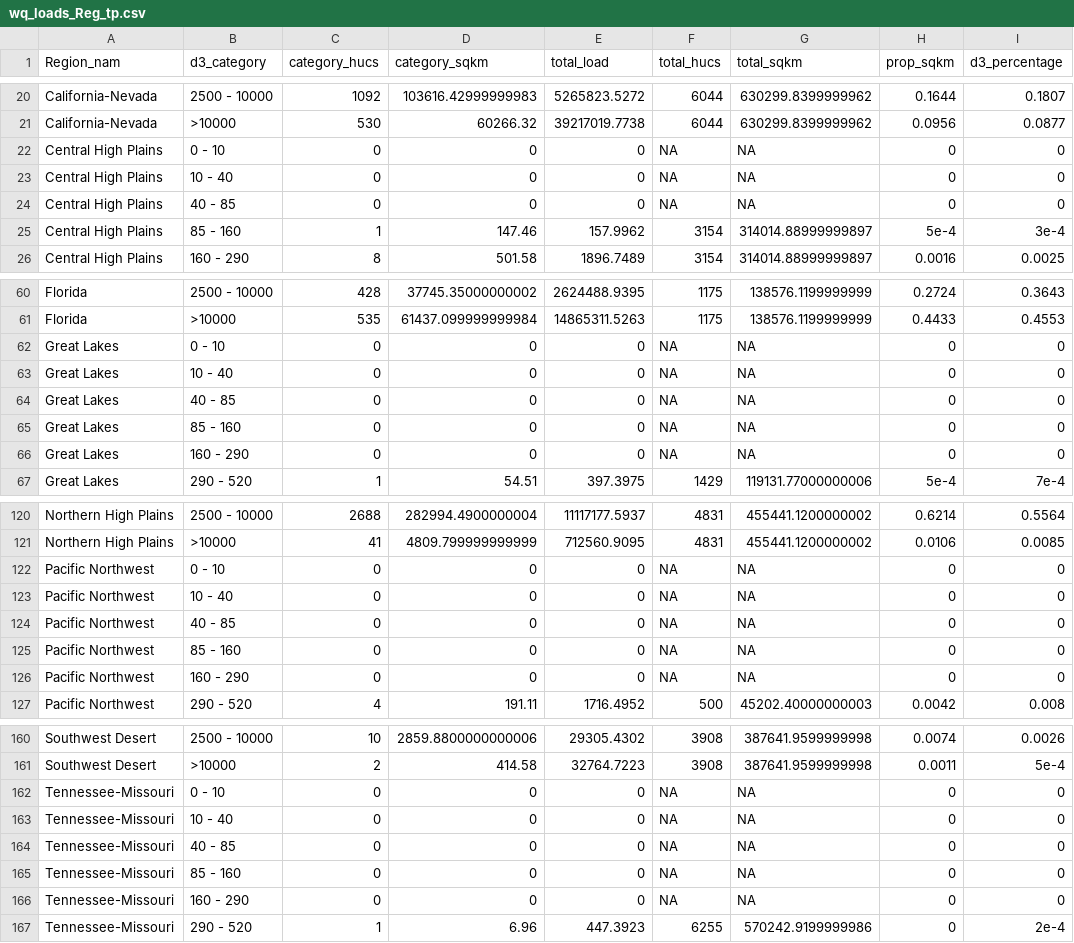
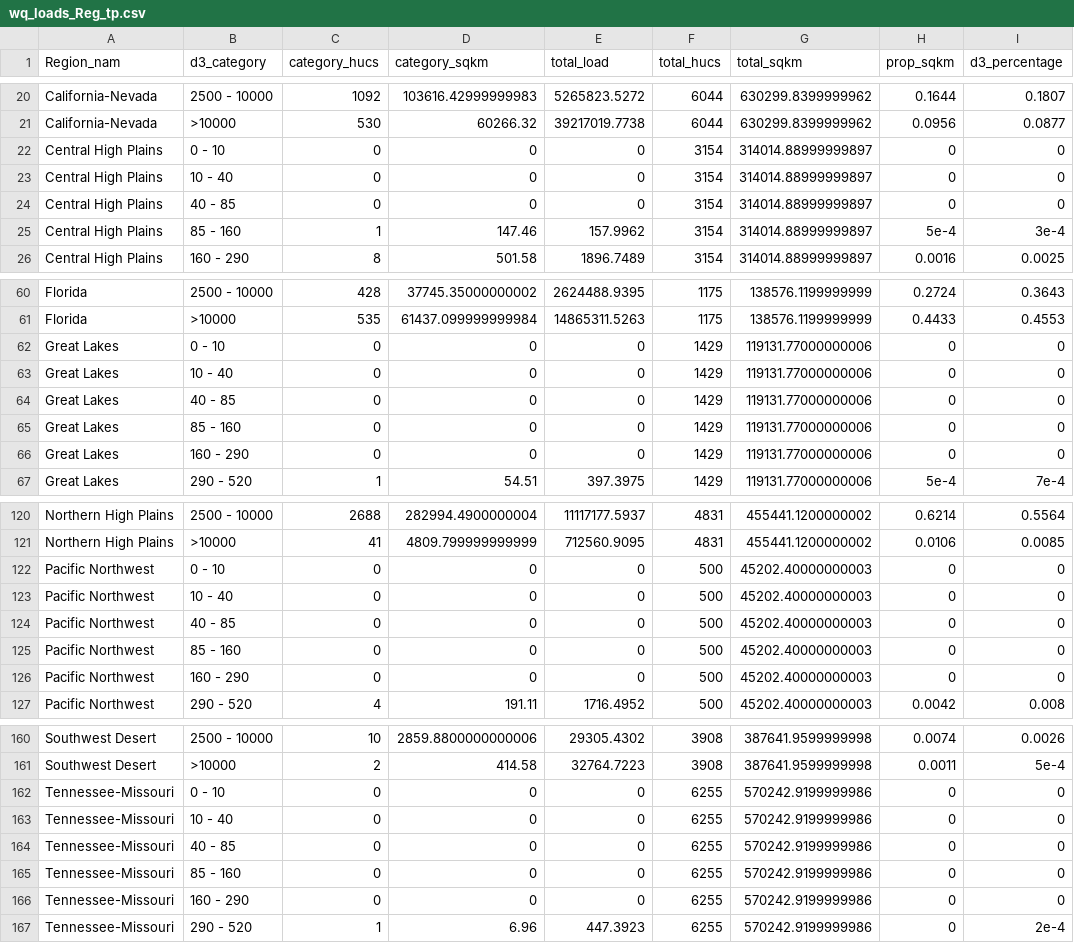
Before and after one commit to DOI-USGS/water-availability, a CSV file: public/wq_loads_Reg_tp.csv, drawn as a sheet; only a part is shown, gaps mark what is left out; the diff covers the shown part only.

```diff
--- a/public/wq_loads_Reg_tp.csv
+++ b/public/wq_loads_Reg_tp.csv
@@ -21,5 +21,5 @@ California-Nevada,2500 - 10000,1092,103616.42999999983,5265823.5272,6044,630299.
 California-Nevada,>10000,530,60266.32,39217019.7738,6044,630299.8399999962,0.0956,0.0877
-Central High Plains,0 - 10,0,0,0,NA,NA,0,0
-Central High Plains,10 - 40,0,0,0,NA,NA,0,0
-Central High Plains,40 - 85,0,0,0,NA,NA,0,0
+Central High Plains,0 - 10,0,0,0,3154,314014.88999999897,0,0
+Central High Plains,10 - 40,0,0,0,3154,314014.88999999897,0,0
+Central High Plains,40 - 85,0,0,0,3154,314014.88999999897,0,0
 Central High Plains,85 - 160,1,147.46,157.9962,3154,314014.88999999897,5e-4,3e-4
@@ -61,7 +61,7 @@ Florida,2500 - 10000,428,37745.35000000002,2624488.9395,1175,138576.1199999999,0
 Florida,>10000,535,61437.099999999984,14865311.5263,1175,138576.1199999999,0.4433,0.4553
-Great Lakes,0 - 10,0,0,0,NA,NA,0,0
-Great Lakes,10 - 40,0,0,0,NA,NA,0,0
-Great Lakes,40 - 85,0,0,0,NA,NA,0,0
-Great Lakes,85 - 160,0,0,0,NA,NA,0,0
-Great Lakes,160 - 290,0,0,0,NA,NA,0,0
+Great Lakes,0 - 10,0,0,0,1429,119131.77000000006,0,0
+Great Lakes,10 - 40,0,0,0,1429,119131.77000000006,0,0
+Great Lakes,40 - 85,0,0,0,1429,119131.77000000006,0,0
+Great Lakes,85 - 160,0,0,0,1429,119131.77000000006,0,0
+Great Lakes,160 - 290,0,0,0,1429,119131.77000000006,0,0
 Great Lakes,290 - 520,1,54.51,397.3975,1429,119131.77000000006,5e-4,7e-4
@@ -121,7 +121,7 @@ Northern High Plains,2500 - 10000,2688,282994.4900000004,11117177.5937,4831,4554
 Northern High Plains,>10000,41,4809.799999999999,712560.9095,4831,455441.1200000002,0.0106,0.0085
-Pacific Northwest,0 - 10,0,0,0,NA,NA,0,0
-Pacific Northwest,10 - 40,0,0,0,NA,NA,0,0
-Pacific Northwest,40 - 85,0,0,0,NA,NA,0,0
-Pacific Northwest,85 - 160,0,0,0,NA,NA,0,0
-Pacific Northwest,160 - 290,0,0,0,NA,NA,0,0
+Pacific Northwest,0 - 10,0,0,0,500,45202.40000000003,0,0
+Pacific Northwest,10 - 40,0,0,0,500,45202.40000000003,0,0
+Pacific Northwest,40 - 85,0,0,0,500,45202.40000000003,0,0
+Pacific Northwest,85 - 160,0,0,0,500,45202.40000000003,0,0
+Pacific Northwest,160 - 290,0,0,0,500,45202.40000000003,0,0
 Pacific Northwest,290 - 520,4,191.11,1716.4952,500,45202.40000000003,0.0042,0.008
@@ -161,7 +161,7 @@ Southwest Desert,2500 - 10000,10,2859.8800000000006,29305.4302,3908,387641.95999
 Southwest Desert,>10000,2,414.58,32764.7223,3908,387641.9599999998,0.0011,5e-4
-Tennessee-Missouri,0 - 10,0,0,0,NA,NA,0,0
-Tennessee-Missouri,10 - 40,0,0,0,NA,NA,0,0
-Tennessee-Missouri,40 - 85,0,0,0,NA,NA,0,0
-Tennessee-Missouri,85 - 160,0,0,0,NA,NA,0,0
-Tennessee-Missouri,160 - 290,0,0,0,NA,NA,0,0
+Tennessee-Missouri,0 - 10,0,0,0,6255,570242.9199999986,0,0
+Tennessee-Missouri,10 - 40,0,0,0,6255,570242.9199999986,0,0
+Tennessee-Missouri,40 - 85,0,0,0,6255,570242.9199999986,0,0
+Tennessee-Missouri,85 - 160,0,0,0,6255,570242.9199999986,0,0
+Tennessee-Missouri,160 - 290,0,0,0,6255,570242.9199999986,0,0
 Tennessee-Missouri,290 - 520,1,6.96,447.3923,6255,570242.9199999986,0,2e-4
```
Also changed, not shown: 107 edited cells elsewhere in this file, public/wq_loads_Reg_tn.csv, 2 other files.
